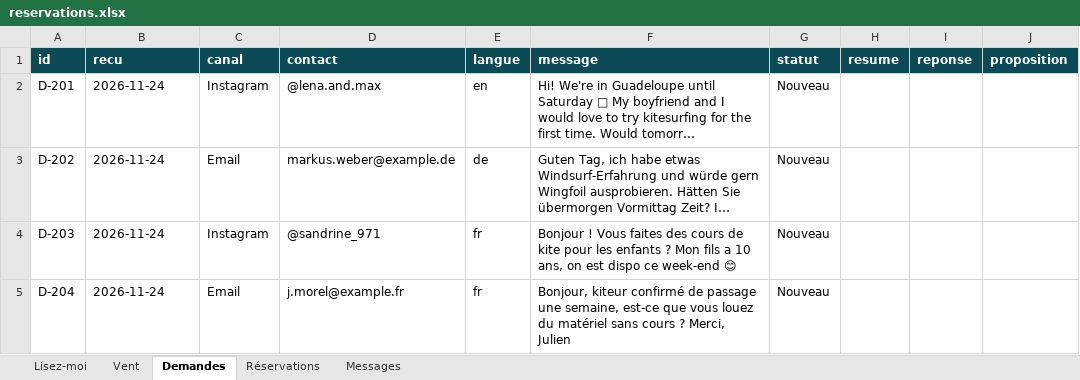
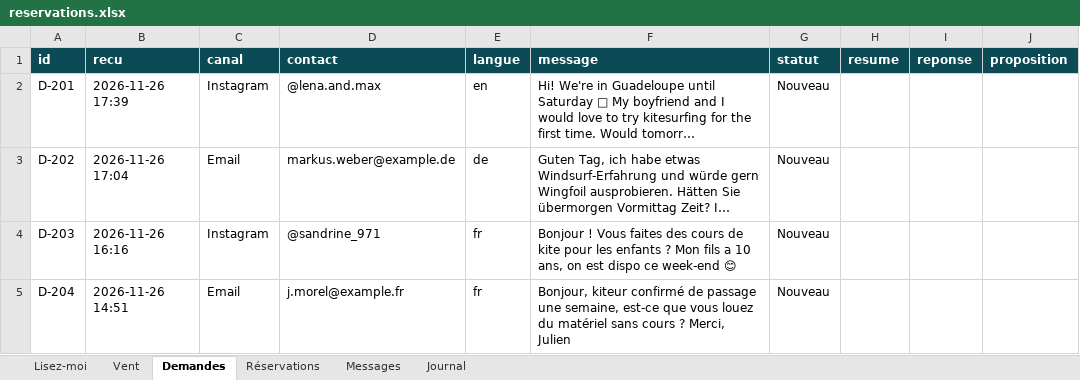
Before and after one commit to roxaneczarnobroda-lang/va-gwada-lab, an Excel workbook: clients/maximum-kite/data/generes/reservations.xlsx, sheet Demandes, drawn as a sheet; long unchanged cells end in …; values as stored, in another font and other column widths than the file's, no borders; the diff names each change by its address in the sheet, - before the commit and + after, or states it on an @@ line.

```diff
--- a/clients/maximum-kite/data/generes/reservations.xlsx (sheet Demandes)
+++ b/clients/maximum-kite/data/generes/reservations.xlsx (sheet Demandes)
+sheet tab: Journal
-B2 (recu): 2026-11-24
+B2 (recu): 2026-11-26 17:39
-B3 (recu): 2026-11-24
+B3 (recu): 2026-11-26 17:04
-B4 (recu): 2026-11-24
+B4 (recu): 2026-11-26 16:16
-B5 (recu): 2026-11-24
+B5 (recu): 2026-11-26 14:51
```
Also changed, not shown: sheet Réservations, sheet Lisez-moi, sheet Vent, sheet Messages, clients/maximum-kite/data/generes/matos.xlsx, 27 other files.
